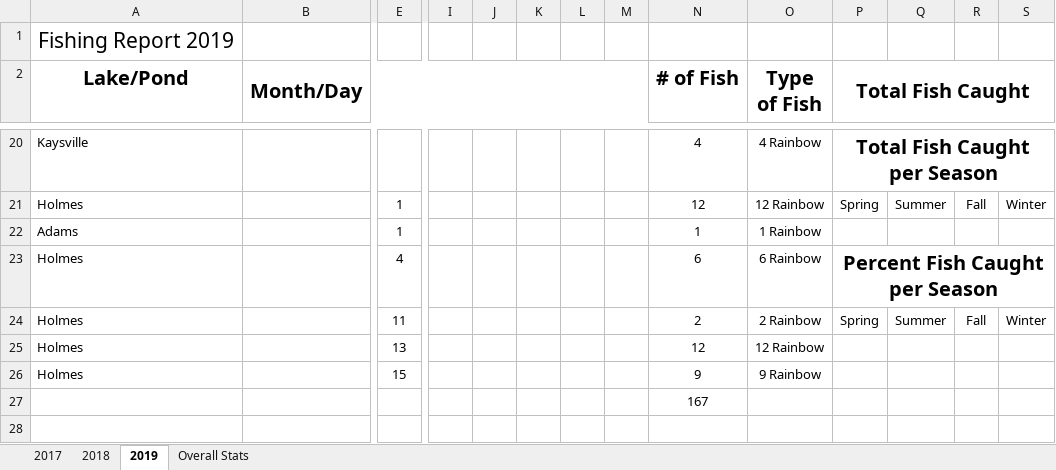
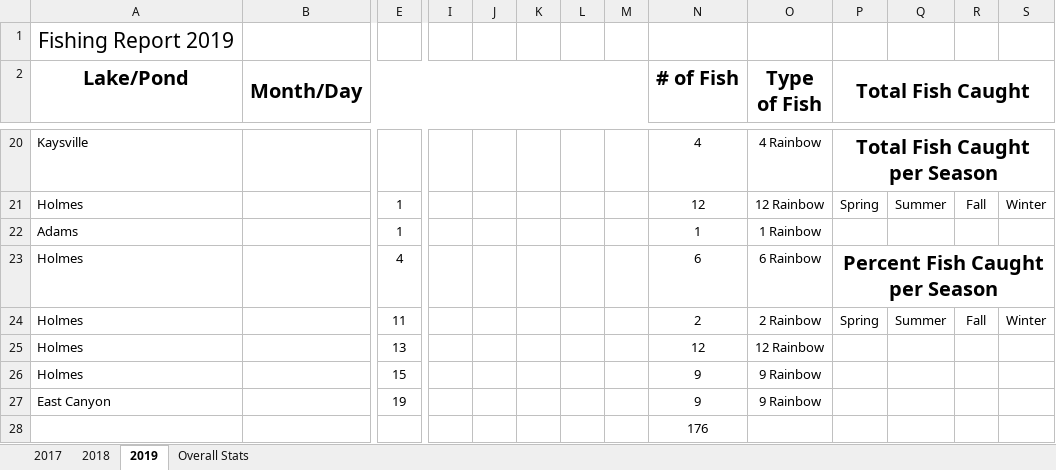
Before and after one commit to muskellunge-tiger/FitzFishing, an Excel workbook: Fishing.xlsx, sheet 2019, drawn as a sheet; only a part is shown, gaps mark what is left out; values as stored, in another font and other column widths than the file's, no borders; addresses are those after the commit; rows hold the shown columns only; the diff names each change by its address in the sheet, - before the commit and + after, or states it on an @@ line.

Commit message:
Update Fishing.xlsx

```diff
--- a/Fishing.xlsx (sheet 2019)
+++ b/Fishing.xlsx (sheet 2019)
+row 27: East Canyon |  | 19 |  |  |  |  |  | 9 | 9 Rainbow
-N28 (# of Fish): 167
+N28 (# of Fish): 176
```
